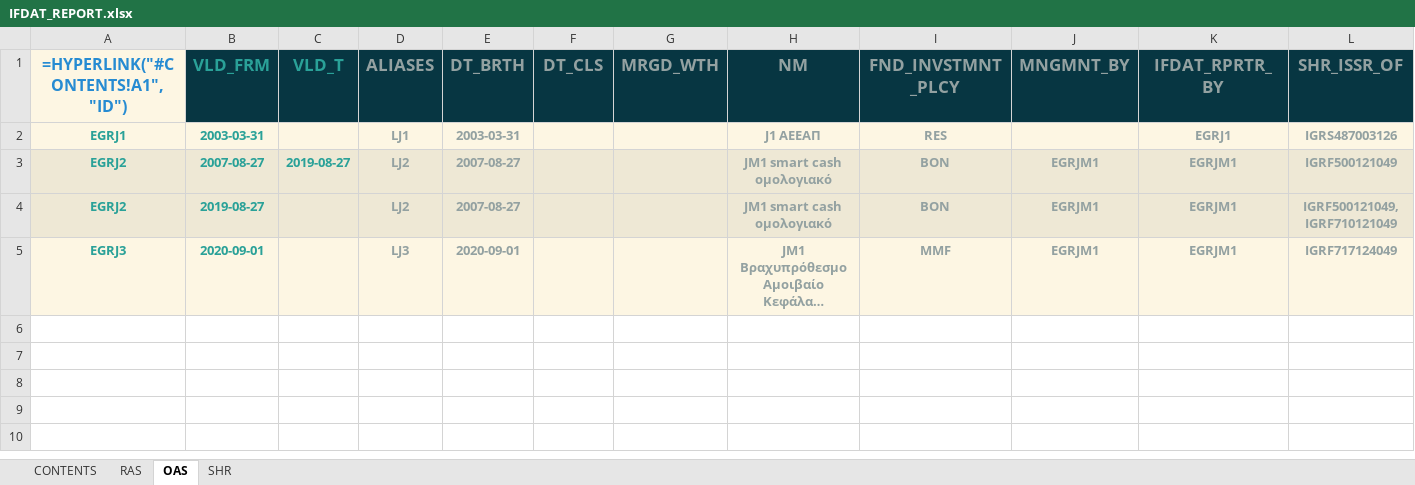
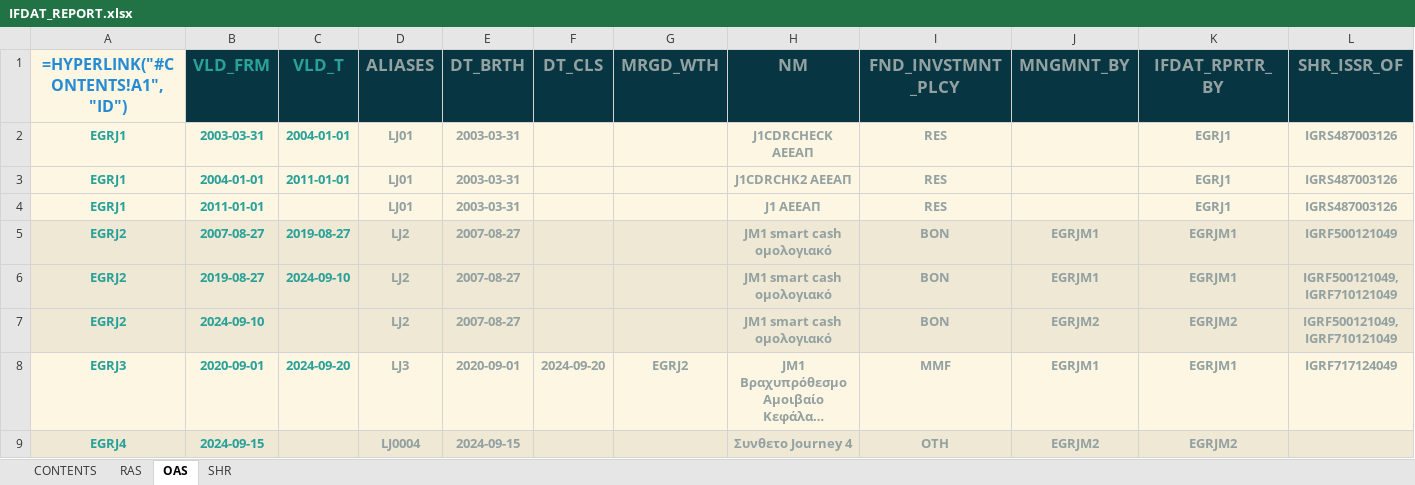
Before and after one commit to lerooze/elfund-docs, an Excel workbook: docs/source/_static/data/reports/IFDAT_REPORT.xlsx, sheet OAS, drawn as a sheet; only a part is shown; long unchanged cells end in …; values as stored, in another font and other column widths than the file's, no borders; formulas without a stored value are shown as written; addresses are those after the commit; rows hold the shown columns only; the diff names each change by its address in the sheet, - before the commit and + after, or states it on an @@ line.

```diff
--- a/docs/source/_static/data/reports/IFDAT_REPORT.xlsx (sheet OAS)
+++ b/docs/source/_static/data/reports/IFDAT_REPORT.xlsx (sheet OAS)
-C2 (VLD_T): (empty)
+C2 (VLD_T): 2004-01-01
-D2 (ALIASES): LJ1
+D2 (ALIASES): LJ01
-H2 (NM): J1 ΑΕΕΑΠ
+H2 (NM): J1CDRCHECK ΑΕΕΑΠ
+row 3: EGRJ1 | 2004-01-01 | 2011-01-01 | LJ01 | 2003-03-31 |  |  | J1CDRCHK2 ΑΕΕΑΠ | RES |  | EGRJ1 | IGRS487003126
+row 4: EGRJ1 | 2011-01-01 |  | LJ01 | 2003-03-31 |  |  | J1 ΑΕΕΑΠ | RES |  | EGRJ1 | IGRS487003126
-C6 (VLD_T): (empty)
+C6 (VLD_T): 2024-09-10
+row 7: EGRJ2 | 2024-09-10 |  | LJ2 | 2007-08-27 |  |  | JM1 smart cash ομολογιακό | BON | EGRJM2 | EGRJM2 | IGRF500121049, IGRF710121049
-C8 (VLD_T): (empty)
+C8 (VLD_T): 2024-09-20
-F8 (DT_CLS): (empty)
+F8 (DT_CLS): 2024-09-20
-G8 (MRGD_WTH): (empty)
+G8 (MRGD_WTH): EGRJ2
+row 9: EGRJ4 | 2024-09-15 |  | LJ0004 | 2024-09-15 |  |  | Συνθετο Journey 4 | OTH | EGRJM2 | EGRJM2
```
Also changed, not shown: sheet RAS, sheet SHR, docs/source/_static/data/reports/DATABASE_REPORT.xlsx, docs/source/_static/structure/DBDAT_DATAMODEL.xlsx, 36 other files.
